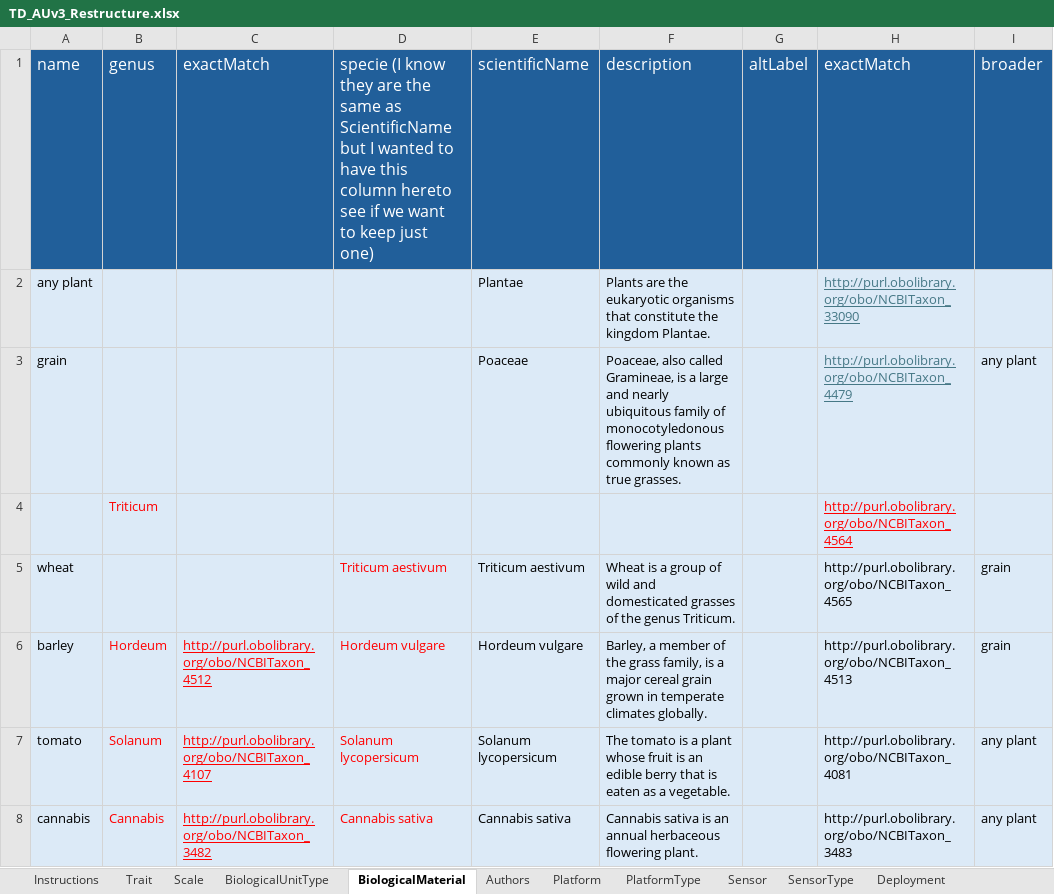
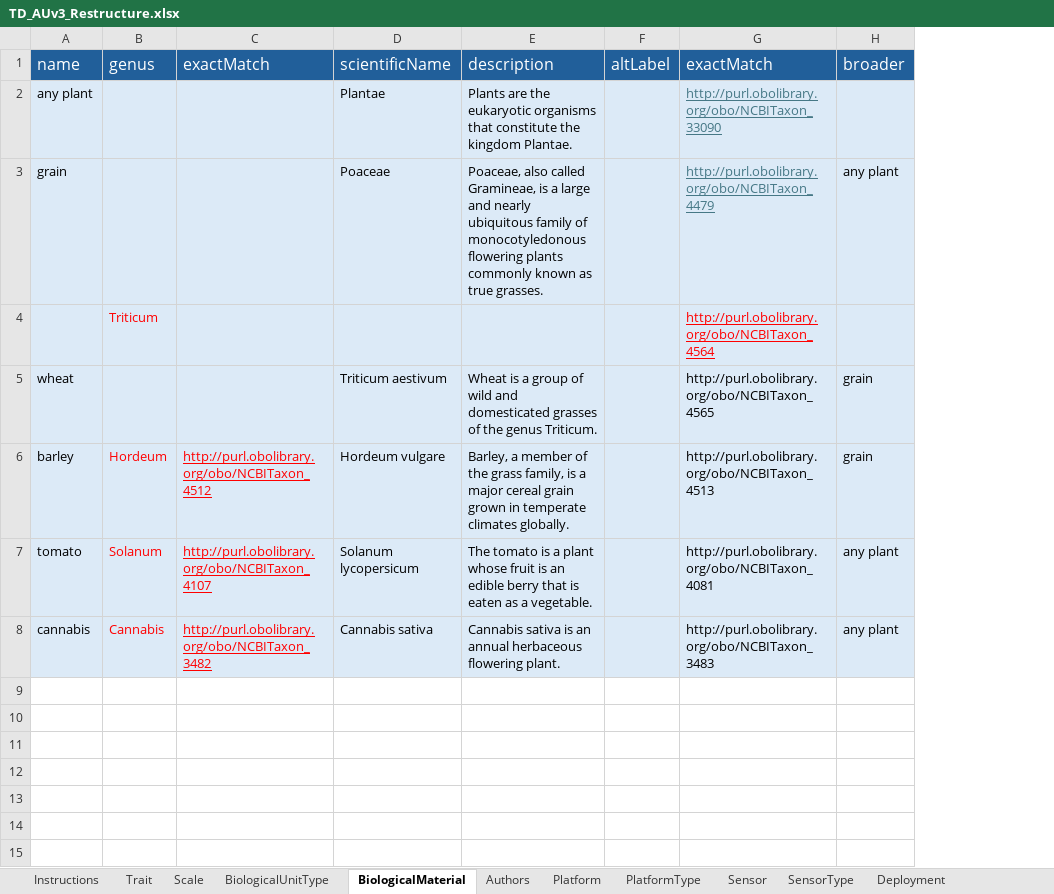
Before and after one commit to aus-plant-phenomics-network/appn-schema, an Excel workbook: source/AU/TD_AUv3_Restructure.xlsx, sheet BiologicalMaterial, drawn as a sheet; only a part is shown; values as stored, in another font and other column widths than the file's, no borders; the diff names each change by its address in the sheet, - before the commit and + after, or states it on an @@ line.

```diff
--- a/source/AU/TD_AUv3_Restructure.xlsx (sheet BiologicalMaterial)
+++ b/source/AU/TD_AUv3_Restructure.xlsx (sheet BiologicalMaterial)
-column D, rows 1-8: specie (I know they are the same as ScientificName but I wanted to have this column hereto see if we want to keep just one) |  |  |  | Triticum aestivum | Hordeum vulgare | Solanum lycopersicum | Cannabis sativa
```
Also changed, not shown: 3 other files.
